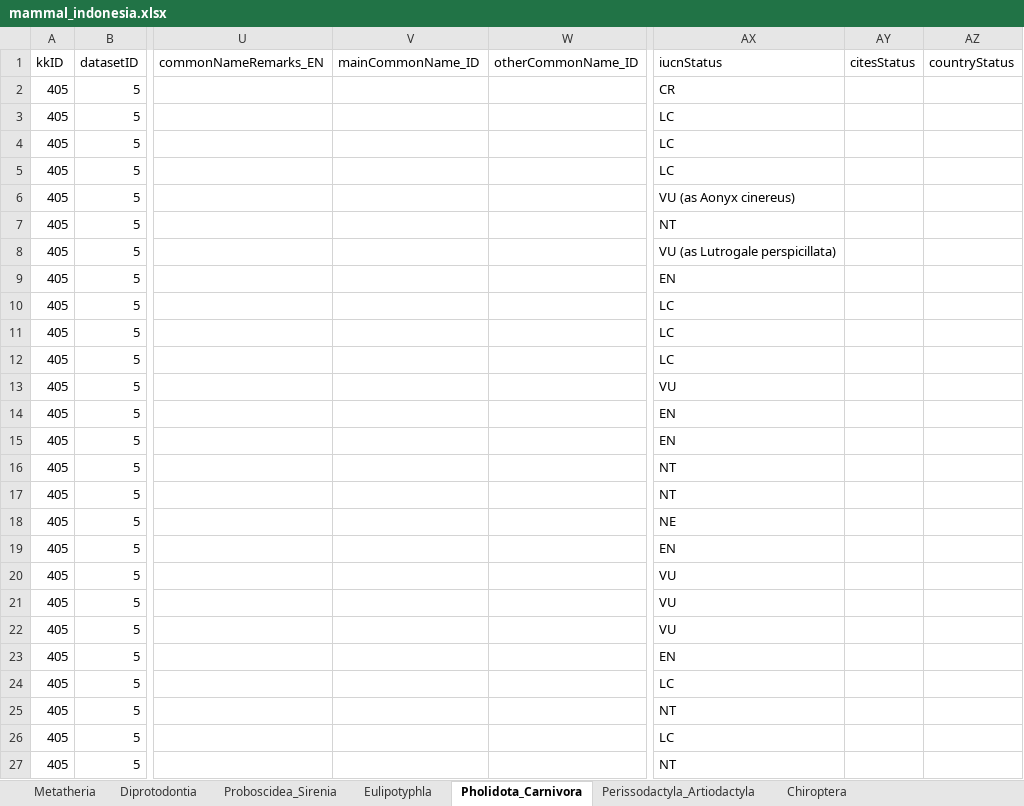
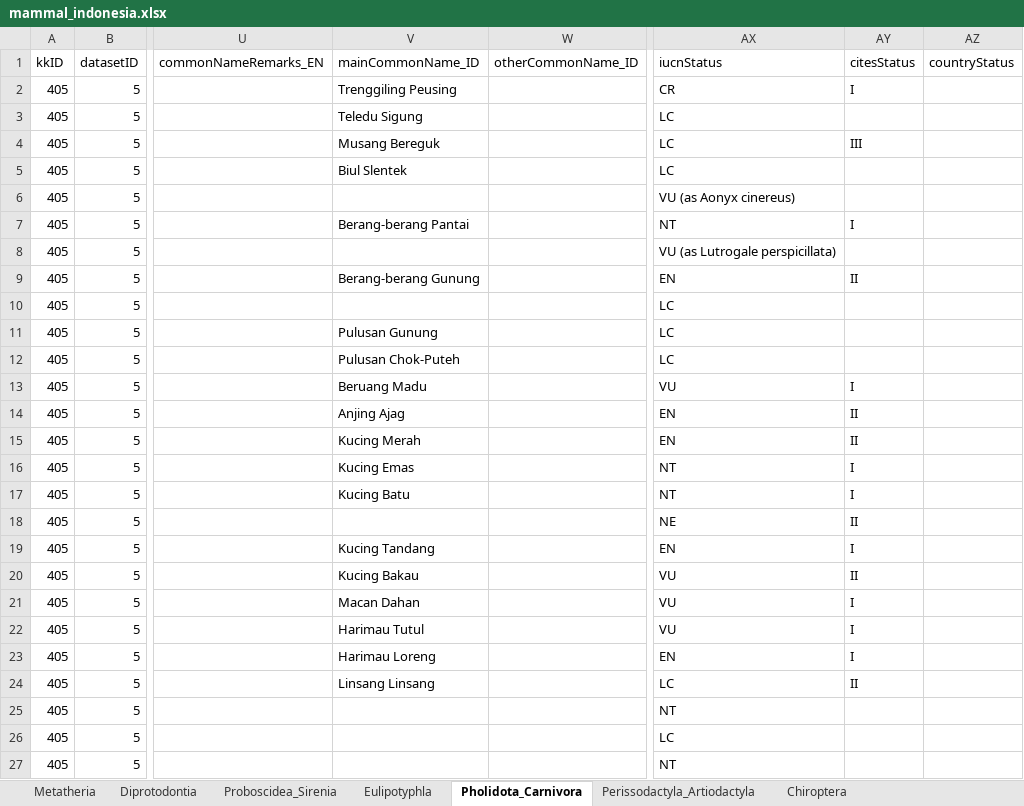
Before and after one commit to biodivina/mammal-scripts, an Excel workbook: results/mammal_indonesia.xlsx, sheet Pholidota_Carnivora, drawn as a sheet; only a part is shown, gaps mark what is left out; values as stored, in another font and other column widths than the file's, no borders; the diff covers the shown part only; the diff names each change by its address in the sheet, - before the commit and + after, or states it on an @@ line.

Commit message:
Add cites and indonesian name data.

```diff
--- a/results/mammal_indonesia.xlsx (sheet Pholidota_Carnivora)
+++ b/results/mammal_indonesia.xlsx (sheet Pholidota_Carnivora)
-V2 (mainCommonName_ID): (empty)
+V2 (mainCommonName_ID): Trenggiling Peusing
-AY2 (citesStatus): (empty)
+AY2 (citesStatus): I
-V3 (mainCommonName_ID): (empty)
+V3 (mainCommonName_ID): Teledu Sigung
-V4 (mainCommonName_ID): (empty)
+V4 (mainCommonName_ID): Musang Bereguk
-AY4 (citesStatus): (empty)
+AY4 (citesStatus): III
-V5 (mainCommonName_ID): (empty)
+V5 (mainCommonName_ID): Biul Slentek
-V7 (mainCommonName_ID): (empty)
+V7 (mainCommonName_ID): Berang-berang Pantai
-AY7 (citesStatus): (empty)
+AY7 (citesStatus): I
-V9 (mainCommonName_ID): (empty)
+V9 (mainCommonName_ID): Berang-berang Gunung
-AY9 (citesStatus): (empty)
+AY9 (citesStatus): II
-V11 (mainCommonName_ID): (empty)
+V11 (mainCommonName_ID): Pulusan Gunung
-V12 (mainCommonName_ID): (empty)
+V12 (mainCommonName_ID): Pulusan Chok-Puteh
-V13 (mainCommonName_ID): (empty)
+V13 (mainCommonName_ID): Beruang Madu
-AY13 (citesStatus): (empty)
+AY13 (citesStatus): I
-V14 (mainCommonName_ID): (empty)
+V14 (mainCommonName_ID): Anjing Ajag
-AY14:AY15 (citesStatus): (empty)
+AY14:AY15 (citesStatus): II
-V15 (mainCommonName_ID): (empty)
+V15 (mainCommonName_ID): Kucing Merah
-V16 (mainCommonName_ID): (empty)
+V16 (mainCommonName_ID): Kucing Emas
-AY16:AY17 (citesStatus): (empty)
+AY16:AY17 (citesStatus): I
-V17 (mainCommonName_ID): (empty)
+V17 (mainCommonName_ID): Kucing Batu
-AY18 (citesStatus): (empty)
+AY18 (citesStatus): II
-V19 (mainCommonName_ID): (empty)
+V19 (mainCommonName_ID): Kucing Tandang
-AY19 (citesStatus): (empty)
+AY19 (citesStatus): I
-V20 (mainCommonName_ID): (empty)
+V20 (mainCommonName_ID): Kucing Bakau
-AY20 (citesStatus): (empty)
+AY20 (citesStatus): II
-V21 (mainCommonName_ID): (empty)
+V21 (mainCommonName_ID): Macan Dahan
-AY21:AY23 (citesStatus): (empty)
+AY21:AY23 (citesStatus): I
-V22 (mainCommonName_ID): (empty)
+V22 (mainCommonName_ID): Harimau Tutul
-V23 (mainCommonName_ID): (empty)
+V23 (mainCommonName_ID): Harimau Loreng
-V24 (mainCommonName_ID): (empty)
+V24 (mainCommonName_ID): Linsang Linsang
-AY24 (citesStatus): (empty)
+AY24 (citesStatus): II
```
Also changed, not shown: 14 edited cells elsewhere in this sheet, sheet Lagomorpha_Rodentia, sheet Chiroptera, sheet Primates, sheet Perissodactyla_Artiodactyla, sheet Diprotodontia, sheet Eulipotyphla, 3 more sheets, 4 other files.
